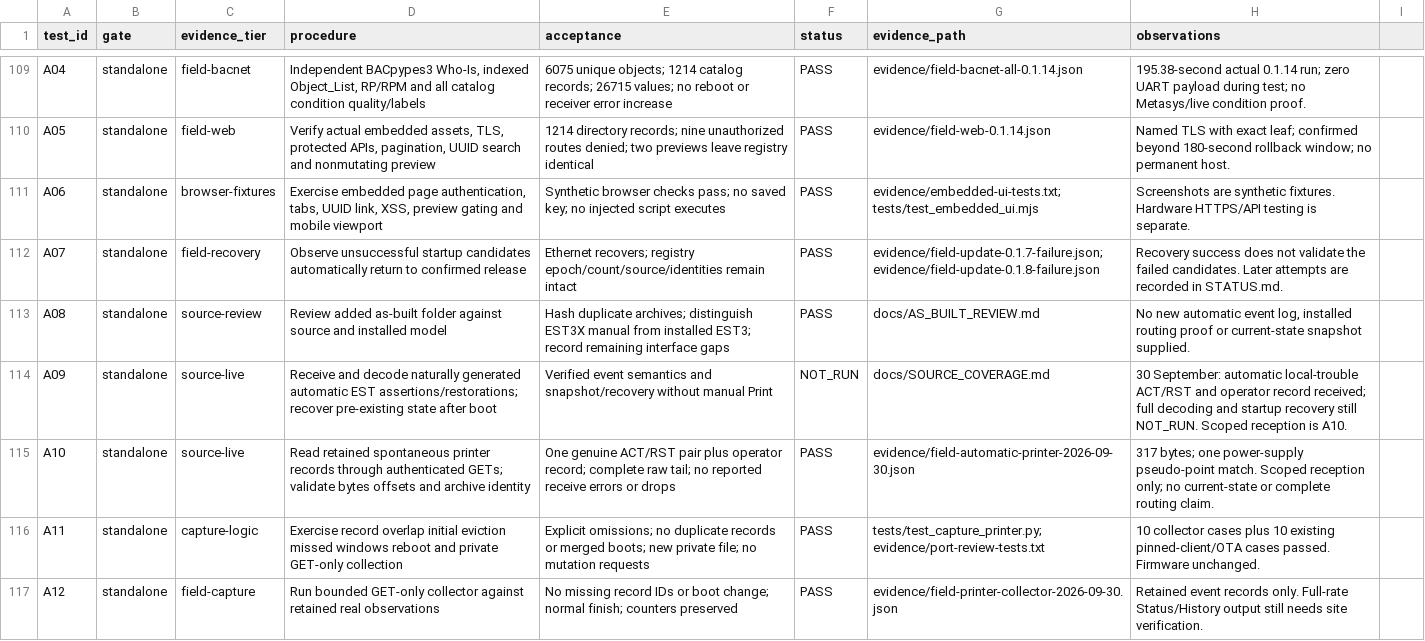
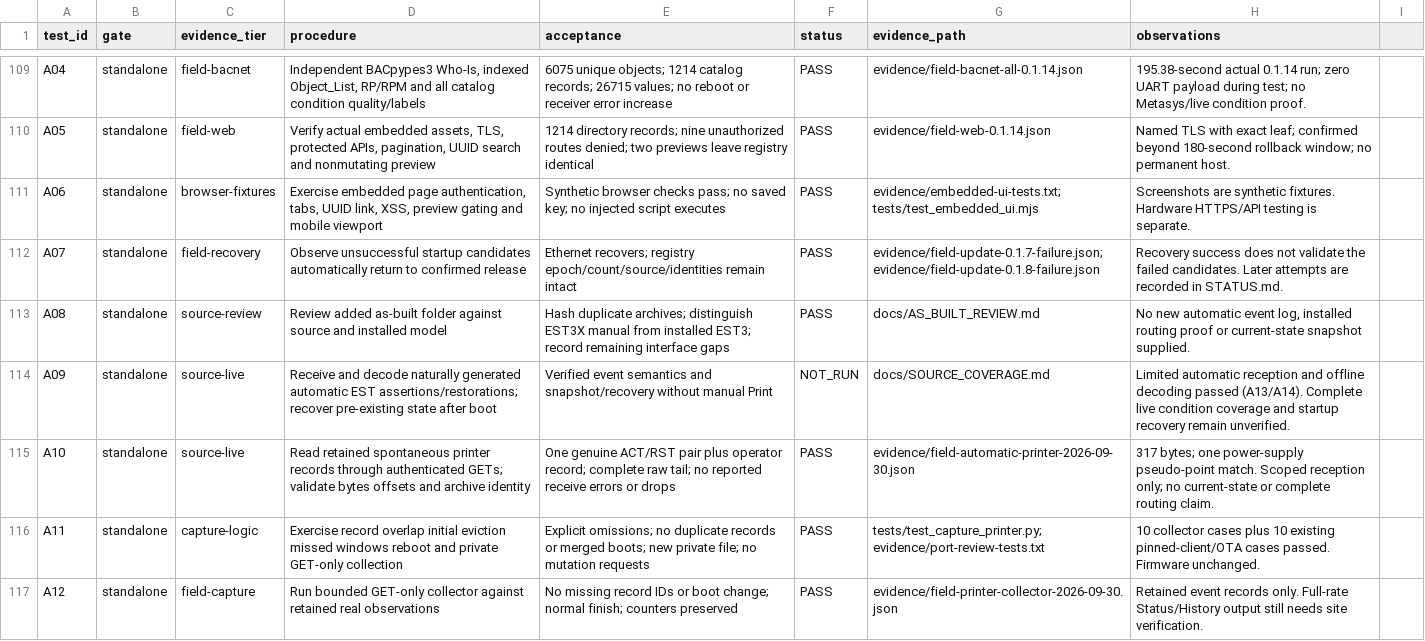
Before and after one commit to JimBoHa/EST-to-BACnet-IP-using-ESP32-P4-and-USB-RS232-WE-1800-BT-5.0, a CSV file: docs/TEST_MATRIX.csv, drawn as a sheet; only a part is shown, gaps mark what is left out; the diff covers the shown part only.

Commit message:
Decode captured EST3 trouble observations with explicit invalid current quality

```diff
--- a/docs/TEST_MATRIX.csv
+++ b/docs/TEST_MATRIX.csv
@@ -113,3 +113,3 @@ A07,standalone,field-recovery,Observe unsuccessful startup candidates automatica
 A08,standalone,source-review,Review added as-built folder against source and installed model,Hash duplicate archives; distinguish EST3X manual from installed EST3; record remaining interface gaps,PASS,docs/AS_BUILT_REVIEW.md,"No new automatic event log, installed routing proof or current-state snapshot supplied."
-A09,standalone,source-live,Receive and decode naturally generated automatic EST assertions/restorations; recover pre-existing state after boot,Verified event semantics and snapshot/recovery without manual Print,NOT_RUN,docs/SOURCE_COVERAGE.md,30 September: automatic local-trouble ACT/RST and operator record received; full decoding and startup recovery still NOT_RUN. Scoped reception is A10.
+A09,standalone,source-live,Receive and decode naturally generated automatic EST assertions/restorations; recover pre-existing state after boot,Verified event semantics and snapshot/recovery without manual Print,NOT_RUN,docs/SOURCE_COVERAGE.md,Limited automatic reception and offline decoding passed (A13/A14). Complete live condition coverage and startup recovery remain unverified.
 A10,standalone,source-live,Read retained spontaneous printer records through authenticated GETs; validate bytes offsets and archive identity,One genuine ACT/RST pair plus operator record; complete raw tail; no reported receive errors or drops,PASS,evidence/field-automatic-printer-2026-09-30.json,317 bytes; one power-supply pseudo-point match. Scoped reception only; no current-state or complete routing claim.
```
Also changed, not shown: 4 added rows and 2 edited cells elsewhere in this file, docs/SOURCE_COVERAGE.csv, 49 other files.
